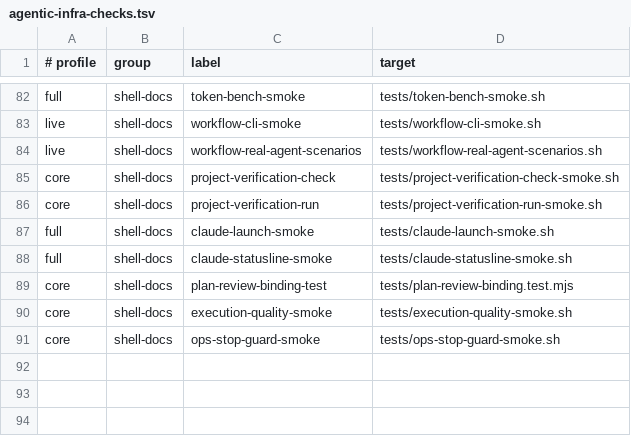
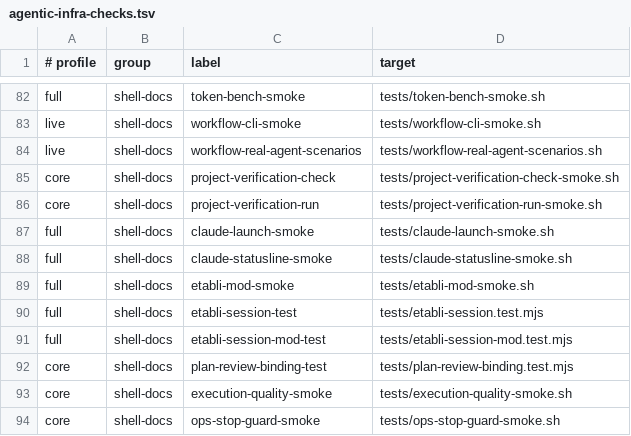
Before and after one commit to Tonours/etabli, a TSV file: workflow/runtime/agentic-infra-checks.tsv, drawn as a sheet; only a part is shown, gaps mark what is left out.

Commit message:
feat(etabli-mod): install the cockpit through a folder marketplace
/etabli only loaded under --plugin-dir, so it was missing from ordinary
sessions. claude/mods now carries an etabli-local directory marketplace,
and deploy-agent-workflow registers it and installs etabli@etabli-local
at user scope for the active Claude config. The installed plugin reads
from this checkout, so mod edits apply on the next session.

The step is idempotent and re-points a marketplace registered from
another folder. It skips under --home, ETABLI_INSTALL_HELPER_SMOKE,
ETABLI_SKIP_CLAUDE_PLUGIN=1, a CLAUDE_CONFIG_DIR outside the current
home, or a missing claude CLI or Node.

The full profile gains etabli-mod-smoke (validate and test the mod,
explicit SKIP without the claude CLI) and the two etabli-session node
test files.

```diff
--- a/workflow/runtime/agentic-infra-checks.tsv
+++ b/workflow/runtime/agentic-infra-checks.tsv
@@ -88,2 +88,5 @@ full	shell-docs	claude-launch-smoke	tests/claude-launch-smoke.sh
 full	shell-docs	claude-statusline-smoke	tests/claude-statusline-smoke.sh
+full	shell-docs	etabli-mod-smoke	tests/etabli-mod-smoke.sh
+full	shell-docs	etabli-session-test	tests/etabli-session.test.mjs
+full	shell-docs	etabli-session-mod-test	tests/etabli-session-mod.test.mjs
 core	shell-docs	plan-review-binding-test	tests/plan-review-binding.test.mjs
```
Also changed, not shown: 5 other files.
